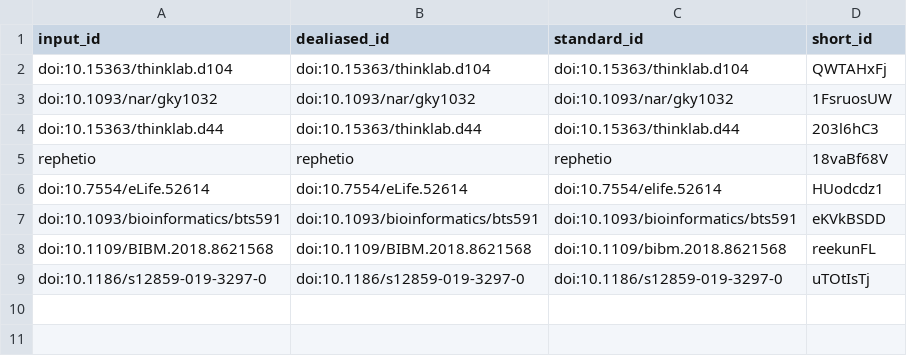
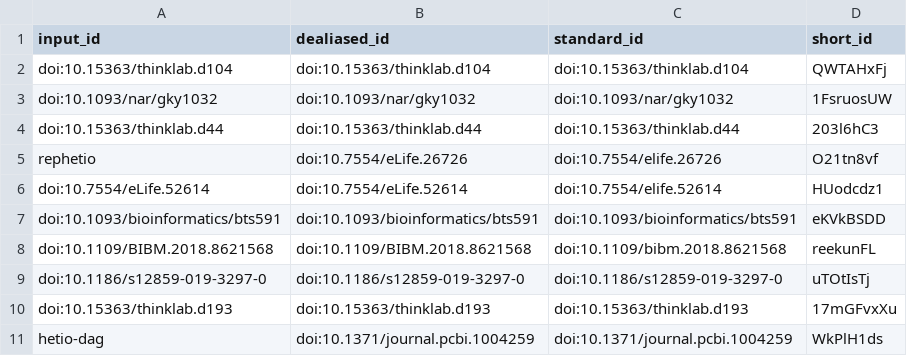
Before and after one commit to greenelab/connectivity-search-manuscript, a TSV file: citations.tsv, drawn as a sheet.

Commit message:
Methods: HetMat data structure and DWPC null distribution (#3) [ci skip]
This build is based on
https://github.com/greenelab/connectivity-search-manuscript/commit/60ee97e6489e426f53b5c363d5db0b5c6b296bcc.

This commit was created by the following CI build and job:
https://github.com/greenelab/connectivity-search-manuscript/commit/60ee97e6489e426f53b5c363d5db0b5c6b296bcc/checks
https://github.com/greenelab/connectivity-search-manuscript/runs/128910324

```diff
--- a/citations.tsv
+++ b/citations.tsv
@@ -4,3 +4,3 @@ doi:10.1093/nar/gky1032	doi:10.1093/nar/gky1032	doi:10.1093/nar/gky1032	1FsruosU
 doi:10.15363/thinklab.d44	doi:10.15363/thinklab.d44	doi:10.15363/thinklab.d44	203l6hC3
-rephetio	rephetio	rephetio	18vaBf68V
+rephetio	doi:10.7554/eLife.26726	doi:10.7554/elife.26726	O21tn8vf
 doi:10.7554/eLife.52614	doi:10.7554/eLife.52614	doi:10.7554/elife.52614	HUodcdz1
@@ -9 +9,3 @@ doi:10.1109/BIBM.2018.8621568	doi:10.1109/BIBM.2018.8621568	doi:10.1109/bibm.201
 doi:10.1186/s12859-019-3297-0	doi:10.1186/s12859-019-3297-0	doi:10.1186/s12859-019-3297-0	uTOtIsTj
+doi:10.15363/thinklab.d193	doi:10.15363/thinklab.d193	doi:10.15363/thinklab.d193	17mGFvxXu
+hetio-dag	doi:10.1371/journal.pcbi.1004259	doi:10.1371/journal.pcbi.1004259	WkPlH1ds
```
Also changed, not shown: 7 other files.
